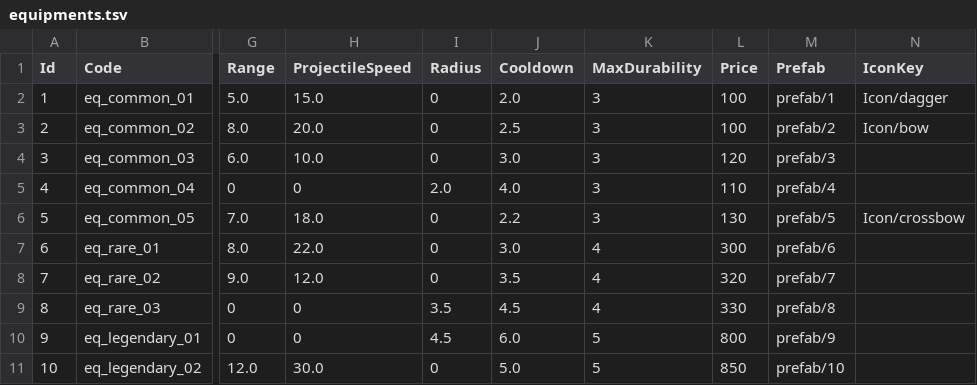
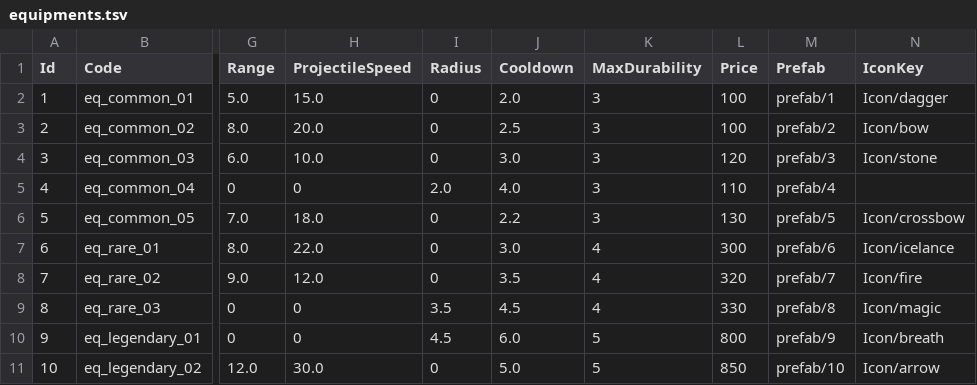
Before and after one commit to KooHoo-Dev/3rd-TeamProject-KM, a TSV file: Assets/StreamingAssets/Table/Equipment/equipments.tsv, drawn as a sheet; only a part is shown, gaps mark what is left out; the diff names each change by its address in the sheet, - before the commit and + after, or states it on an @@ line.

Commit message:
CardUI 추가, equipment.tsv icon 추가

```diff
--- a/Assets/StreamingAssets/Table/Equipment/equipments.tsv
+++ b/Assets/StreamingAssets/Table/Equipment/equipments.tsv
-N4 (IconKey): (empty)
+N4 (IconKey): Icon/stone
-N7 (IconKey): (empty)
+N7 (IconKey): Icon/icelance
-N8 (IconKey): (empty)
+N8 (IconKey): Icon/fire
-N9 (IconKey): (empty)
+N9 (IconKey): Icon/magic
-N10 (IconKey): (empty)
+N10 (IconKey): Icon/breath
-N11 (IconKey): (empty)
+N11 (IconKey): Icon/arrow
```
Also changed, not shown: 36 other files.
